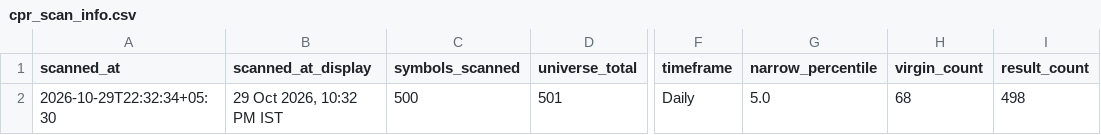
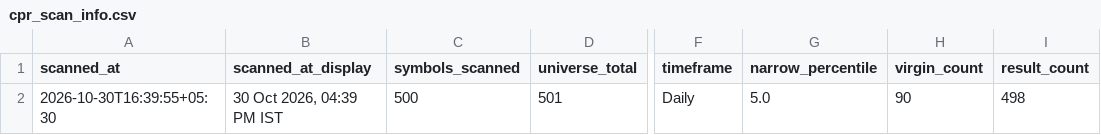
Before and after one commit to anilkumarkmys/breakoutscanner, a CSV file: data_cache/cpr_scan_info.csv, drawn as a sheet; only a part is shown, gaps mark what is left out; the diff names each change by its address in the sheet, - before the commit and + after, or states it on an @@ line.

```diff
--- a/data_cache/cpr_scan_info.csv
+++ b/data_cache/cpr_scan_info.csv
-A2 (scanned_at): 2026-10-29T22:32:34+05:30
+A2 (scanned_at): 2026-10-30T16:39:55+05:30
-B2 (scanned_at_display): 29 Oct 2026, 10:32 PM IST
+B2 (scanned_at_display): 30 Oct 2026, 04:39 PM IST
-H2 (virgin_count): 68
+H2 (virgin_count): 90
```
Also changed, not shown: data_cache/scan_info.csv, 4 other files.
